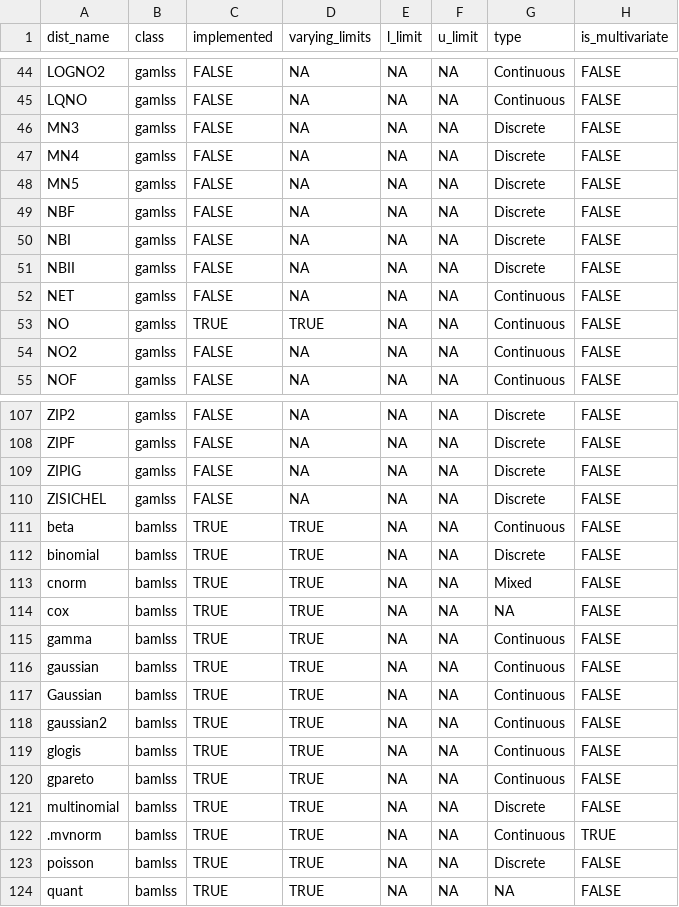
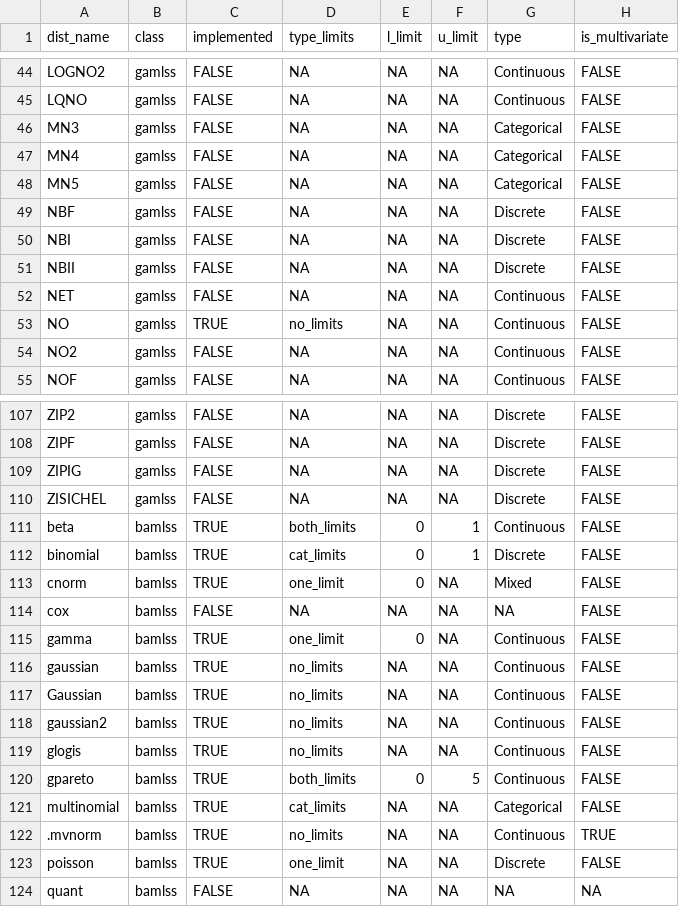
Before and after one commit to Stan125/distreg.vis, a CSV file: inst/extdata/dist_df.csv, drawn as a sheet; only a part is shown, gaps mark what is left out; the diff covers the shown part only.

Commit message:
dramatic rewrite of bamlss.vis, now relies on data.frame for information about distes

```diff
--- a/inst/extdata/dist_df.csv
+++ b/inst/extdata/dist_df.csv
@@ -1 +1 @@
-dist_name;class;implemented;varying_limits;l_limit;u_limit;type;is_multivariate
+dist_name;class;implemented;type_limits;l_limit;u_limit;type;is_multivariate
@@ -45,5 +45,5 @@ LOGNO2;gamlss;FALSE;NA;NA;NA;Continuous;FALSE
 LQNO;gamlss;FALSE;NA;NA;NA;Continuous;FALSE
-MN3;gamlss;FALSE;NA;NA;NA;Discrete;FALSE
-MN4;gamlss;FALSE;NA;NA;NA;Discrete;FALSE
-MN5;gamlss;FALSE;NA;NA;NA;Discrete;FALSE
+MN3;gamlss;FALSE;NA;NA;NA;Categorical;FALSE
+MN4;gamlss;FALSE;NA;NA;NA;Categorical;FALSE
+MN5;gamlss;FALSE;NA;NA;NA;Categorical;FALSE
 NBF;gamlss;FALSE;NA;NA;NA;Discrete;FALSE
@@ -52,3 +52,3 @@ NBII;gamlss;FALSE;NA;NA;NA;Discrete;FALSE
 NET;gamlss;FALSE;NA;NA;NA;Continuous;FALSE
-NO;gamlss;TRUE;TRUE;NA;NA;Continuous;FALSE
+NO;gamlss;TRUE;no_limits;NA;NA;Continuous;FALSE
 NO2;gamlss;FALSE;NA;NA;NA;Continuous;FALSE
@@ -110,15 +110,15 @@ ZIPIG;gamlss;FALSE;NA;NA;NA;Discrete;FALSE
 ZISICHEL;gamlss;FALSE;NA;NA;NA;Discrete;FALSE
-beta;bamlss;TRUE;TRUE;NA;NA;Continuous;FALSE
-binomial;bamlss;TRUE;TRUE;NA;NA;Discrete;FALSE
-cnorm;bamlss;TRUE;TRUE;NA;NA;Mixed;FALSE
-cox;bamlss;TRUE;TRUE;NA;NA;NA;FALSE
-gamma;bamlss;TRUE;TRUE;NA;NA;Continuous;FALSE
-gaussian;bamlss;TRUE;TRUE;NA;NA;Continuous;FALSE
-Gaussian;bamlss;TRUE;TRUE;NA;NA;Continuous;FALSE
-gaussian2;bamlss;TRUE;TRUE;NA;NA;Continuous;FALSE
-glogis;bamlss;TRUE;TRUE;NA;NA;Continuous;FALSE
-gpareto;bamlss;TRUE;TRUE;NA;NA;Continuous;FALSE
-multinomial;bamlss;TRUE;TRUE;NA;NA;Discrete;FALSE
-.mvnorm;bamlss;TRUE;TRUE;NA;NA;Continuous;TRUE
-poisson;bamlss;TRUE;TRUE;NA;NA;Discrete;FALSE
-quant;bamlss;TRUE;TRUE;NA;NA;NA;FALSE
+beta;bamlss;TRUE;both_limits;0;1;Continuous;FALSE
+binomial;bamlss;TRUE;cat_limits;0;1;Discrete;FALSE
+cnorm;bamlss;TRUE;one_limit;0;NA;Mixed;FALSE
+cox;bamlss;FALSE;NA;NA;NA;NA;FALSE
+gamma;bamlss;TRUE;one_limit;0;NA;Continuous;FALSE
+gaussian;bamlss;TRUE;no_limits;NA;NA;Continuous;FALSE
+Gaussian;bamlss;TRUE;no_limits;NA;NA;Continuous;FALSE
+gaussian2;bamlss;TRUE;no_limits;NA;NA;Continuous;FALSE
+glogis;bamlss;TRUE;no_limits;NA;NA;Continuous;FALSE
+gpareto;bamlss;TRUE;both_limits;0;5;Continuous;FALSE
+multinomial;bamlss;TRUE;cat_limits;NA;NA;Categorical;FALSE
+.mvnorm;bamlss;TRUE;no_limits;NA;NA;Continuous;TRUE
+poisson;bamlss;TRUE;one_limit;NA;NA;Discrete;FALSE
+quant;bamlss;FALSE;NA;NA;NA;NA;NA
```
Also changed, not shown: 3 edited cells elsewhere in this file, 12 other files.
